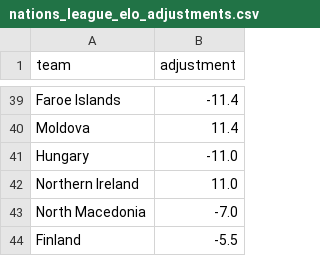
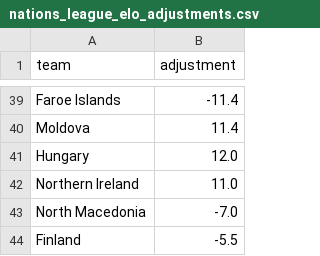
Before and after one commit to SmudgeYorkshire/footrankings, a CSV file: ratings/nations_league_elo_adjustments.csv, drawn as a sheet; only a part is shown, gaps mark what is left out.

```diff
--- a/ratings/nations_league_elo_adjustments.csv
+++ b/ratings/nations_league_elo_adjustments.csv
@@ -40,3 +40,3 @@ Faroe Islands,-11.4
 Moldova,11.4
-Hungary,-11.0
+Hungary,12.0
 Northern Ireland,11.0
```
